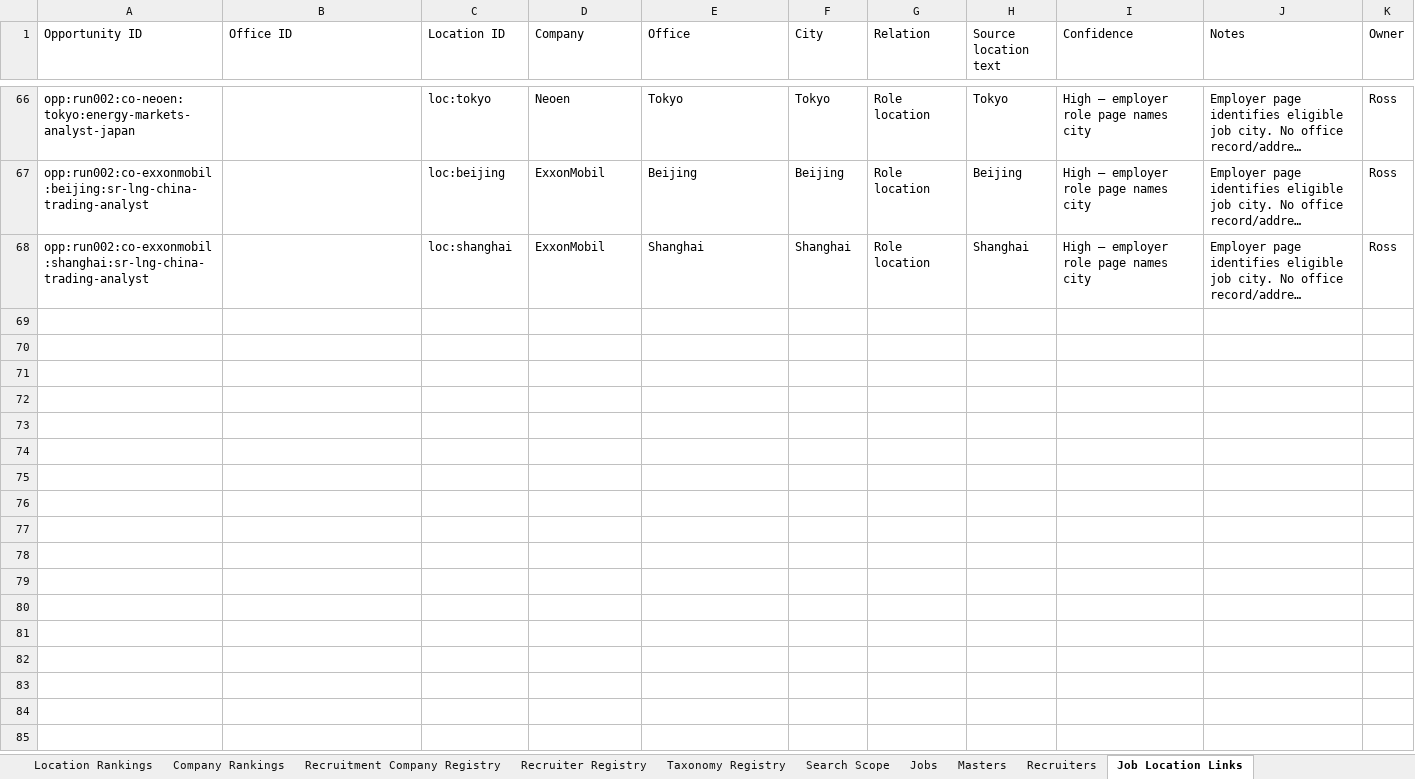
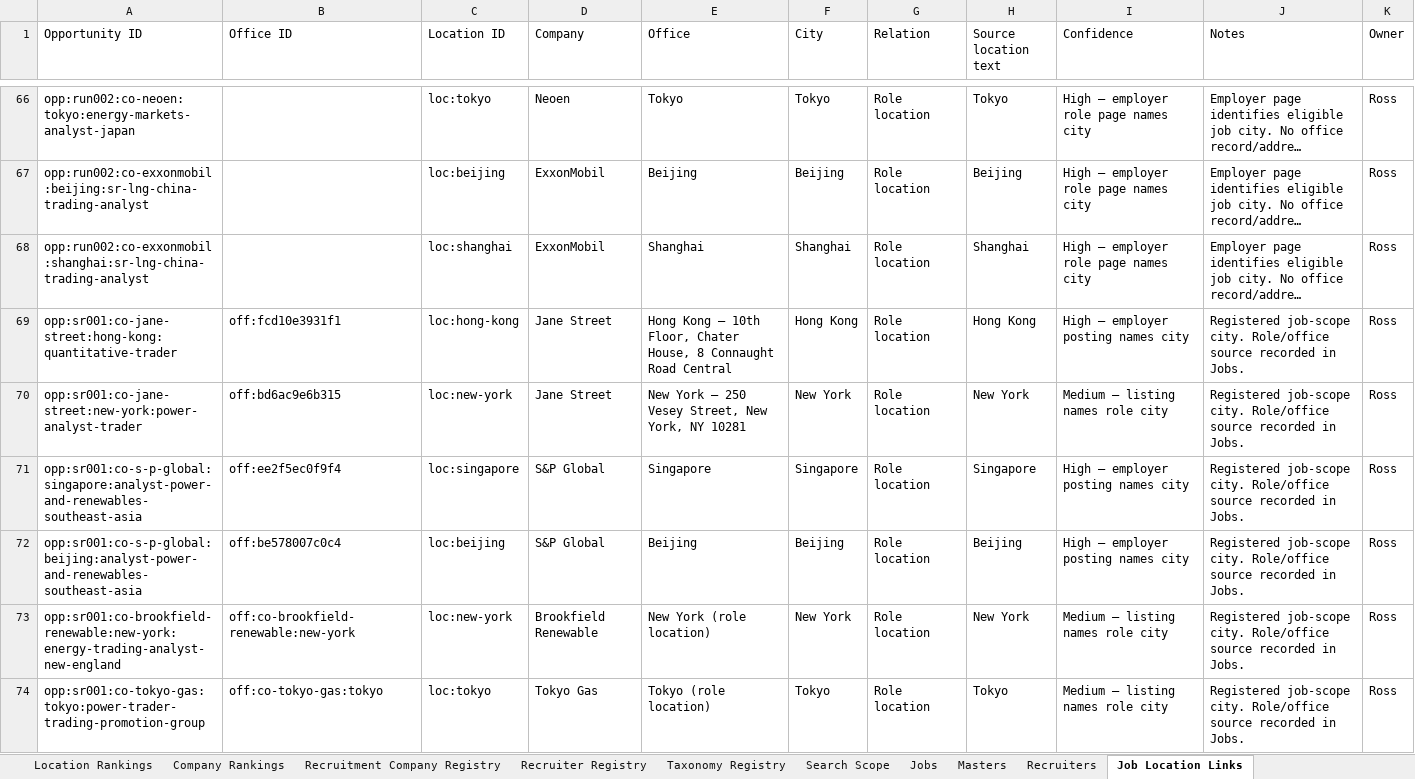
Before and after one commit to RZEdward/world-of-commodities, an Excel workbook: worldofcommodities.xlsx, sheet Job Location Links, drawn as a sheet; only a part is shown, gaps mark what is left out; long unchanged cells end in …; values as stored, in another font and other column widths than the file's, no borders; table styles not drawn; the diff covers the shown part only; the diff names each change by its address in the sheet, - before the commit and + after, or states it on an @@ line.

```diff
--- a/worldofcommodities.xlsx (sheet Job Location Links)
+++ b/worldofcommodities.xlsx (sheet Job Location Links)
+row 69: opp:sr001:co-jane-street:hong-kong:quantitative-trader | off:fcd10e3931f1 | loc:hong-kong | Jane Street | Hong Kong — 10th Floor, Chater House, 8 Connaught Road Central | Hong Kong | Role location | Hong Kong | High — employer posting names city | Registered job-scope city. Role/office source recorded in Jobs. | Ross
+row 70: opp:sr001:co-jane-street:new-york:power-analyst-trader | off:bd6ac9e6b315 | loc:new-york | Jane Street | New York — 250 Vesey Street, New York, NY 10281 | New York | Role location | New York | Medium — listing names role city | Registered job-scope city. Role/office source recorded in Jobs. | Ross
+row 71: opp:sr001:co-s-p-global:singapore:analyst-power-and-renewables-southeast-asia | off:ee2f5ec0f9f4 | loc:singapore | S&P Global | Singapore | Singapore | Role location | Singapore | High — employer posting names city | Registered job-scope city. Role/office source recorded in Jobs. | Ross
+row 72: opp:sr001:co-s-p-global:beijing:analyst-power-and-renewables-southeast-asia | off:be578007c0c4 | loc:beijing | S&P Global | Beijing | Beijing | Role location | Beijing | High — employer posting names city | Registered job-scope city. Role/office source recorded in Jobs. | Ross
+row 73: opp:sr001:co-brookfield-renewable:new-york:energy-trading-analyst-new-england | off:co-brookfield-renewable:new-york | loc:new-york | Brookfield Renewable | New York (role location) | New York | Role location | New York | Medium — listing names role city | Registered job-scope city. Role/office source recorded in Jobs. | Ross
+row 74: opp:sr001:co-tokyo-gas:tokyo:power-trader-trading-promotion-group | off:co-tokyo-gas:tokyo | loc:tokyo | Tokyo Gas | Tokyo (role location) | Tokyo | Role location | Tokyo | Medium — listing names role city | Registered job-scope city. Role/office source recorded in Jobs. | Ross
```
Also changed, not shown: 5 added rows elsewhere in this sheet, sheet Jobs, sheet Search Coverage Log, sheet Office Registry, sheet Masters, sheet Company Registry, sheet Company Rankings, 2 more sheets.
